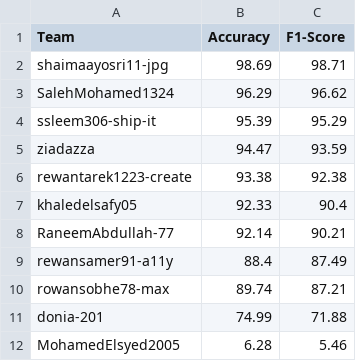
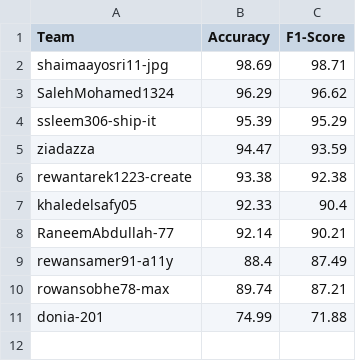
Before and after one commit to tasneem-mselim/PLT, a CSV file: final_leaderboard.csv, drawn as a sheet.

Commit message:
Update final_leaderboard.csv

```diff
--- a/final_leaderboard.csv
+++ b/final_leaderboard.csv
@@ -11,2 +11 @@ rowansobhe78-max,89.74,87.21
 donia-201,74.99,71.88
-MohamedElsyed2005,6.28,5.46
```
